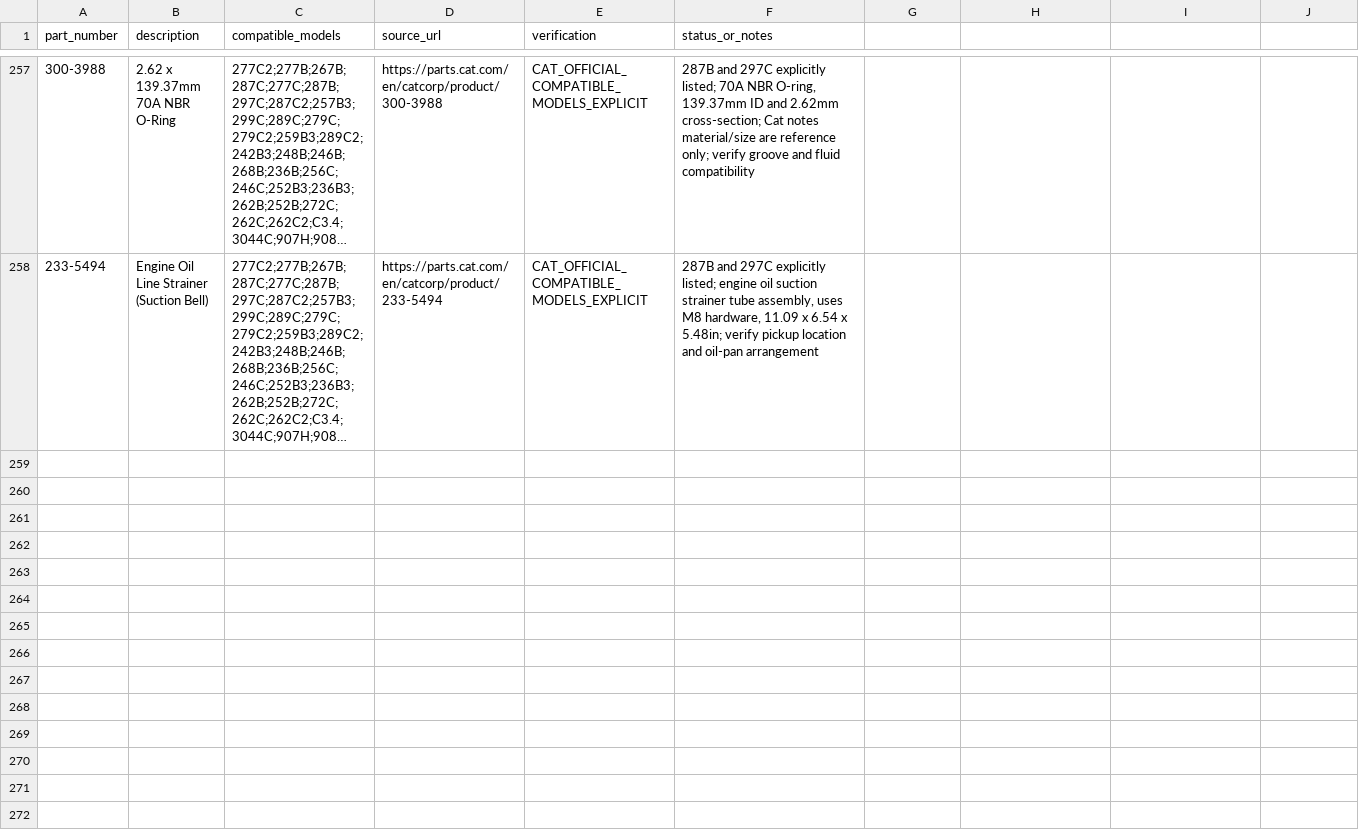
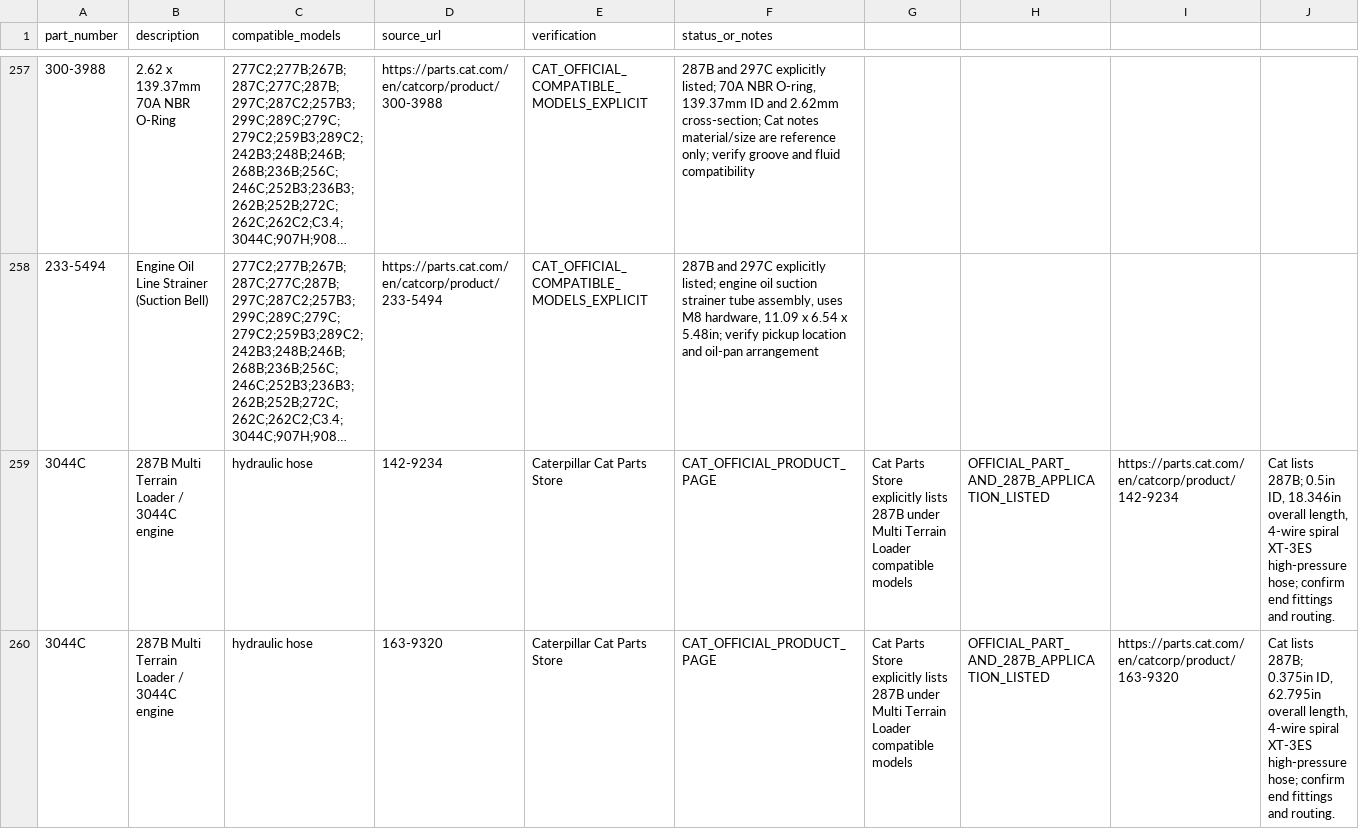
Before and after one commit to saeed860/Amoot-Machine, a CSV file: data/cat-287b-official-parts-verification-2026-11-25.csv, drawn as a sheet; only a part is shown, gaps mark what is left out; long unchanged cells end in …; the diff covers the shown part only; the diff names each change by its address in the sheet, - before the commit and + after, or states it on an @@ line.

Commit message:
catalog: verify four additional Cat 287B hose and electrical parts

```diff
--- a/data/cat-287b-official-parts-verification-2026-11-25.csv
+++ b/data/cat-287b-official-parts-verification-2026-11-25.csv
+row 259: 3044C | 287B Multi Terrain Loader / 3044C engine | hydraulic hose | 142-9234 | Caterpillar Cat Parts Store | CAT_OFFICIAL_PRODUCT_PAGE | Cat Parts Store explicitly lists 287B under Multi Terrain Loader compatible models | OFFICIAL_PART_AND_287B_APPLICATION_LISTED | https://parts.cat.com/en/catcorp/product/142-9234 | Cat lists 287B; 0.5in ID, 18.346in overall length, 4-wire spiral XT-3ES high-pressure hose; confirm end fittings and routing.
+row 260: 3044C | 287B Multi Terrain Loader / 3044C engine | hydraulic hose | 163-9320 | Caterpillar Cat Parts Store | CAT_OFFICIAL_PRODUCT_PAGE | Cat Parts Store explicitly lists 287B under Multi Terrain Loader compatible models | OFFICIAL_PART_AND_287B_APPLICATION_LISTED | https://parts.cat.com/en/catcorp/product/163-9320 | Cat lists 287B; 0.375in ID, 62.795in overall length, 4-wire spiral XT-3ES high-pressure hose; confirm end fittings and routing.
```
Also changed, not shown: 2 added rows elsewhere in this file.
